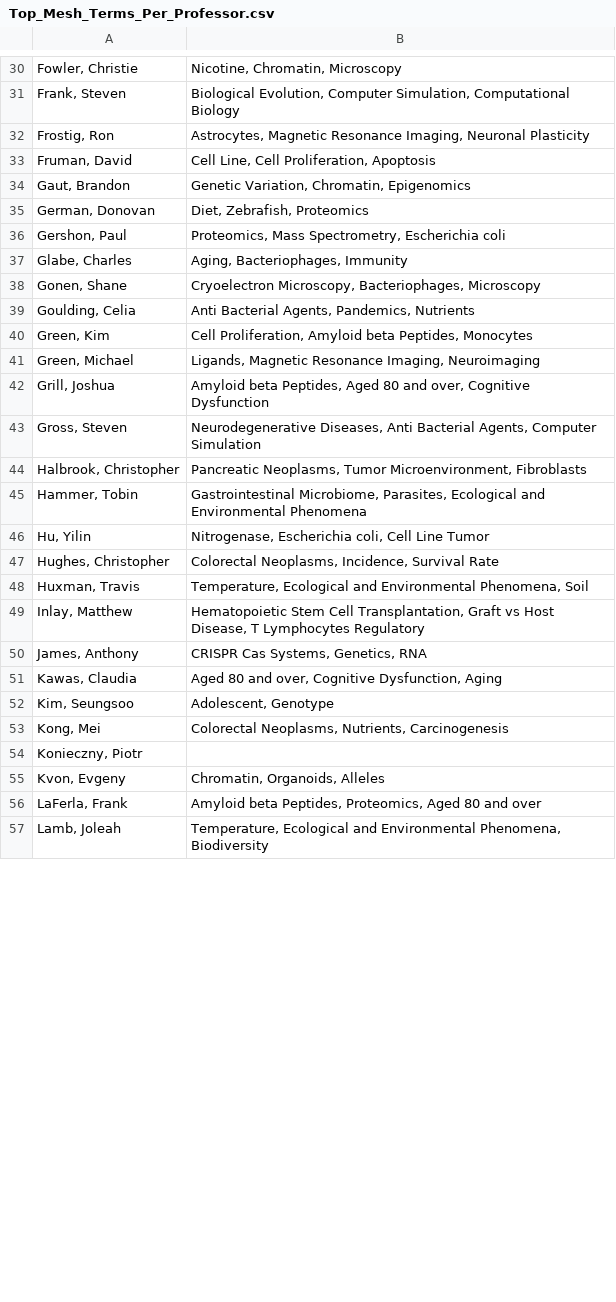
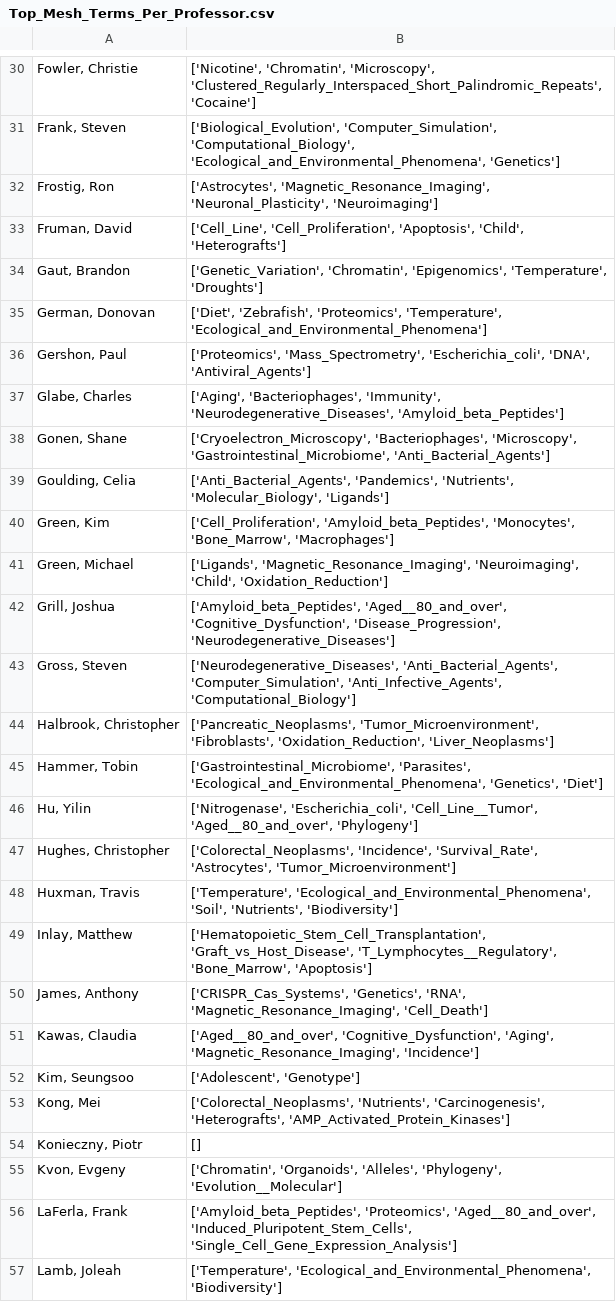
Before and after one commit to mital-i/faculty-clustering-streamlit, a CSV file: data/Top_Mesh_Terms_Per_Professor.csv, drawn as a sheet; only a part is shown, gaps mark what is left out; the diff covers the shown part only; the diff names each change by its address in the sheet, - before the commit and + after, or states it on an @@ line.

```diff
--- a/data/Top_Mesh_Terms_Per_Professor.csv
+++ b/data/Top_Mesh_Terms_Per_Professor.csv
-B30: Nicotine, Chromatin, Microscopy
+B30: ['Nicotine', 'Chromatin', 'Microscopy', 'Clustered_Regularly_Interspaced_Short_Palindromic_Repeats', 'Cocaine']
-B31: Biological Evolution, Computer Simulation, Computational Biology
+B31: ['Biological_Evolution', 'Computer_Simulation', 'Computational_Biology', 'Ecological_and_Environmental_Phenomena', 'Genetics']
-B32: Astrocytes, Magnetic Resonance Imaging, Neuronal Plasticity
+B32: ['Astrocytes', 'Magnetic_Resonance_Imaging', 'Neuronal_Plasticity', 'Neuroimaging']
-B33: Cell Line, Cell Proliferation, Apoptosis
+B33: ['Cell_Line', 'Cell_Proliferation', 'Apoptosis', 'Child', 'Heterografts']
-B34: Genetic Variation, Chromatin, Epigenomics
+B34: ['Genetic_Variation', 'Chromatin', 'Epigenomics', 'Temperature', 'Droughts']
-B35: Diet, Zebrafish, Proteomics
+B35: ['Diet', 'Zebrafish', 'Proteomics', 'Temperature', 'Ecological_and_Environmental_Phenomena']
-B36: Proteomics, Mass Spectrometry, Escherichia coli
+B36: ['Proteomics', 'Mass_Spectrometry', 'Escherichia_coli', 'DNA', 'Antiviral_Agents']
-B37: Aging, Bacteriophages, Immunity
+B37: ['Aging', 'Bacteriophages', 'Immunity', 'Neurodegenerative_Diseases', 'Amyloid_beta_Peptides']
-B38: Cryoelectron Microscopy, Bacteriophages, Microscopy
+B38: ['Cryoelectron_Microscopy', 'Bacteriophages', 'Microscopy', 'Gastrointestinal_Microbiome', 'Anti_Bacterial_Agents']
-B39: Anti Bacterial Agents, Pandemics, Nutrients
+B39: ['Anti_Bacterial_Agents', 'Pandemics', 'Nutrients', 'Molecular_Biology', 'Ligands']
-B40: Cell Proliferation, Amyloid beta Peptides, Monocytes
+B40: ['Cell_Proliferation', 'Amyloid_beta_Peptides', 'Monocytes', 'Bone_Marrow', 'Macrophages']
-B41: Ligands, Magnetic Resonance Imaging, Neuroimaging
+B41: ['Ligands', 'Magnetic_Resonance_Imaging', 'Neuroimaging', 'Child', 'Oxidation_Reduction']
-B42: Amyloid beta Peptides, Aged 80 and over, Cognitive Dysfunction
+B42: ['Amyloid_beta_Peptides', 'Aged__80_and_over', 'Cognitive_Dysfunction', 'Disease_Progression', 'Neurodegenerative_Diseases']
-B43: Neurodegenerative Diseases, Anti Bacterial Agents, Computer Simulation
+B43: ['Neurodegenerative_Diseases', 'Anti_Bacterial_Agents', 'Computer_Simulation', 'Anti_Infective_Agents', 'Computational_Biology']
-B44: Pancreatic Neoplasms, Tumor Microenvironment, Fibroblasts
+B44: ['Pancreatic_Neoplasms', 'Tumor_Microenvironment', 'Fibroblasts', 'Oxidation_Reduction', 'Liver_Neoplasms']
-B45: Gastrointestinal Microbiome, Parasites, Ecological and Environmental Phenomena
+B45: ['Gastrointestinal_Microbiome', 'Parasites', 'Ecological_and_Environmental_Phenomena', 'Genetics', 'Diet']
-B46: Nitrogenase, Escherichia coli, Cell Line Tumor
+B46: ['Nitrogenase', 'Escherichia_coli', 'Cell_Line__Tumor', 'Aged__80_and_over', 'Phylogeny']
-B47: Colorectal Neoplasms, Incidence, Survival Rate
+B47: ['Colorectal_Neoplasms', 'Incidence', 'Survival_Rate', 'Astrocytes', 'Tumor_Microenvironment']
-B48: Temperature, Ecological and Environmental Phenomena, Soil
+B48: ['Temperature', 'Ecological_and_Environmental_Phenomena', 'Soil', 'Nutrients', 'Biodiversity']
-B49: Hematopoietic Stem Cell Transplantation, Graft vs Host Disease, T Lymphocytes Regulatory
+B49: ['Hematopoietic_Stem_Cell_Transplantation', 'Graft_vs_Host_Disease', 'T_Lymphocytes__Regulatory', 'Bone_Marrow', 'Apoptosis']
-B50: CRISPR Cas Systems, Genetics, RNA
+B50: ['CRISPR_Cas_Systems', 'Genetics', 'RNA', 'Magnetic_Resonance_Imaging', 'Cell_Death']
-B51: Aged 80 and over, Cognitive Dysfunction, Aging
+B51: ['Aged__80_and_over', 'Cognitive_Dysfunction', 'Aging', 'Magnetic_Resonance_Imaging', 'Incidence']
-B52: Adolescent, Genotype
+B52: ['Adolescent', 'Genotype']
-B53: Colorectal Neoplasms, Nutrients, Carcinogenesis
+B53: ['Colorectal_Neoplasms', 'Nutrients', 'Carcinogenesis', 'Heterografts', 'AMP_Activated_Protein_Kinases']
-B54: (empty)
+B54: []
-B55: Chromatin, Organoids, Alleles
+B55: ['Chromatin', 'Organoids', 'Alleles', 'Phylogeny', 'Evolution__Molecular']
-B56: Amyloid beta Peptides, Proteomics, Aged 80 and over
+B56: ['Amyloid_beta_Peptides', 'Proteomics', 'Aged__80_and_over', 'Induced_Pluripotent_Stem_Cells', 'Single_Cell_Gene_Expression_Analysis']
-B57: Temperature, Ecological and Environmental Phenomena, Biodiversity
+B57: ['Temperature', 'Ecological_and_Environmental_Phenomena', 'Biodiversity']
```
Also changed, not shown: 86 edited cells elsewhere in this file, 6 other files.
